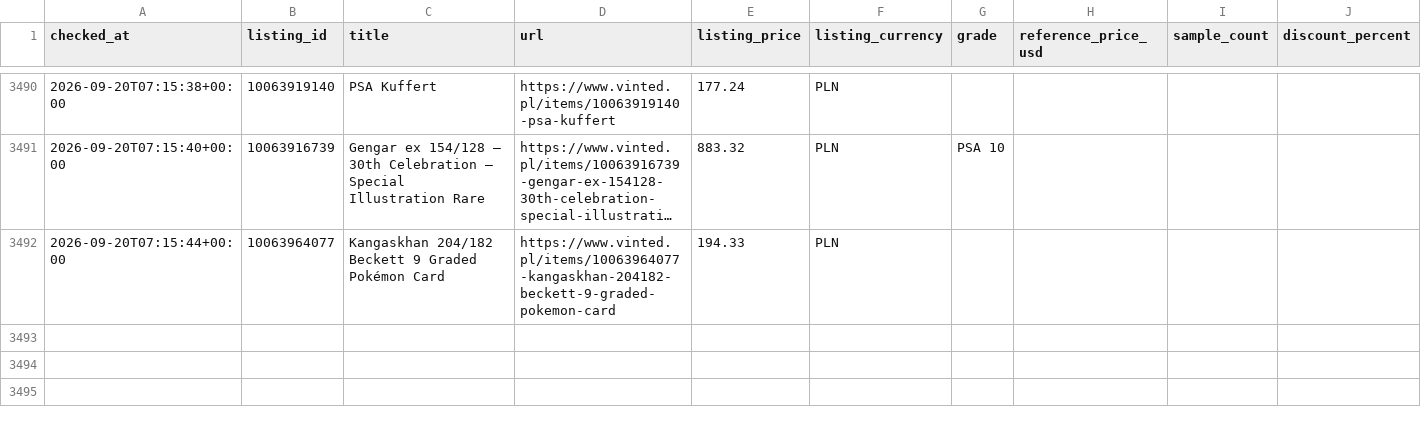
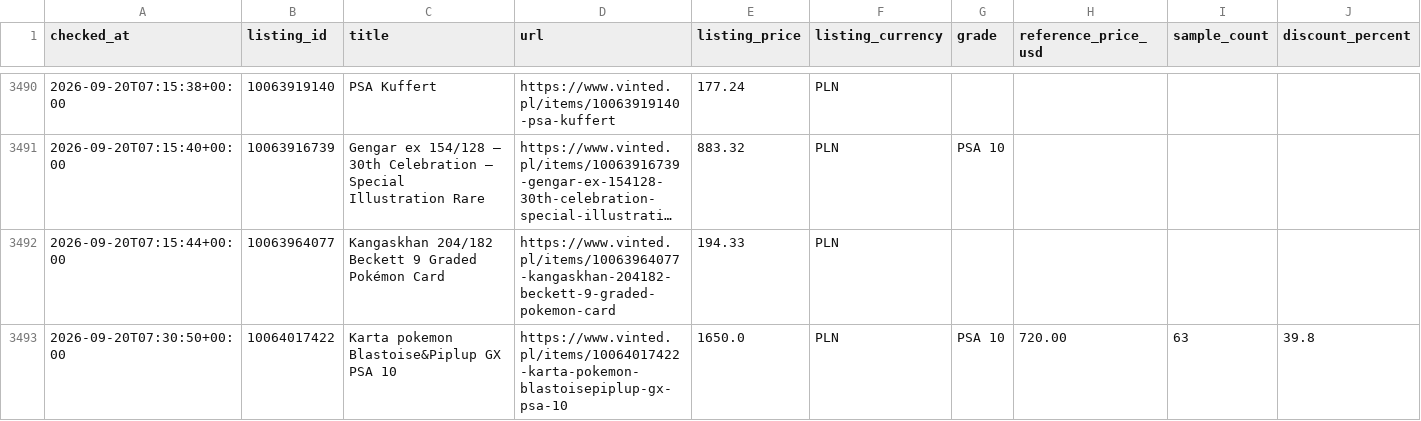
Before and after one commit to MikolajSmith/vinted-psa-bot, a CSV file: activity_log.csv, drawn as a sheet; only a part is shown, gaps mark what is left out; long unchanged cells end in …; rows hold the shown columns only; the diff names each change by its address in the sheet, - before the commit and + after, or states it on an @@ line.

```diff
--- a/activity_log.csv
+++ b/activity_log.csv
+row 3493: 2026-09-20T07:30:50+00:00 | 10064017422 | Karta pokemon Blastoise&Piplup GX PSA 10 | https://www.vinted.pl/items/10064017422-karta-pokemon-blastoisepiplup-gx-psa-10 | 1650.0 | PLN | PSA 10 | 720.00 | 63 | 39.8
```
Also changed, not shown: 1 other file.
